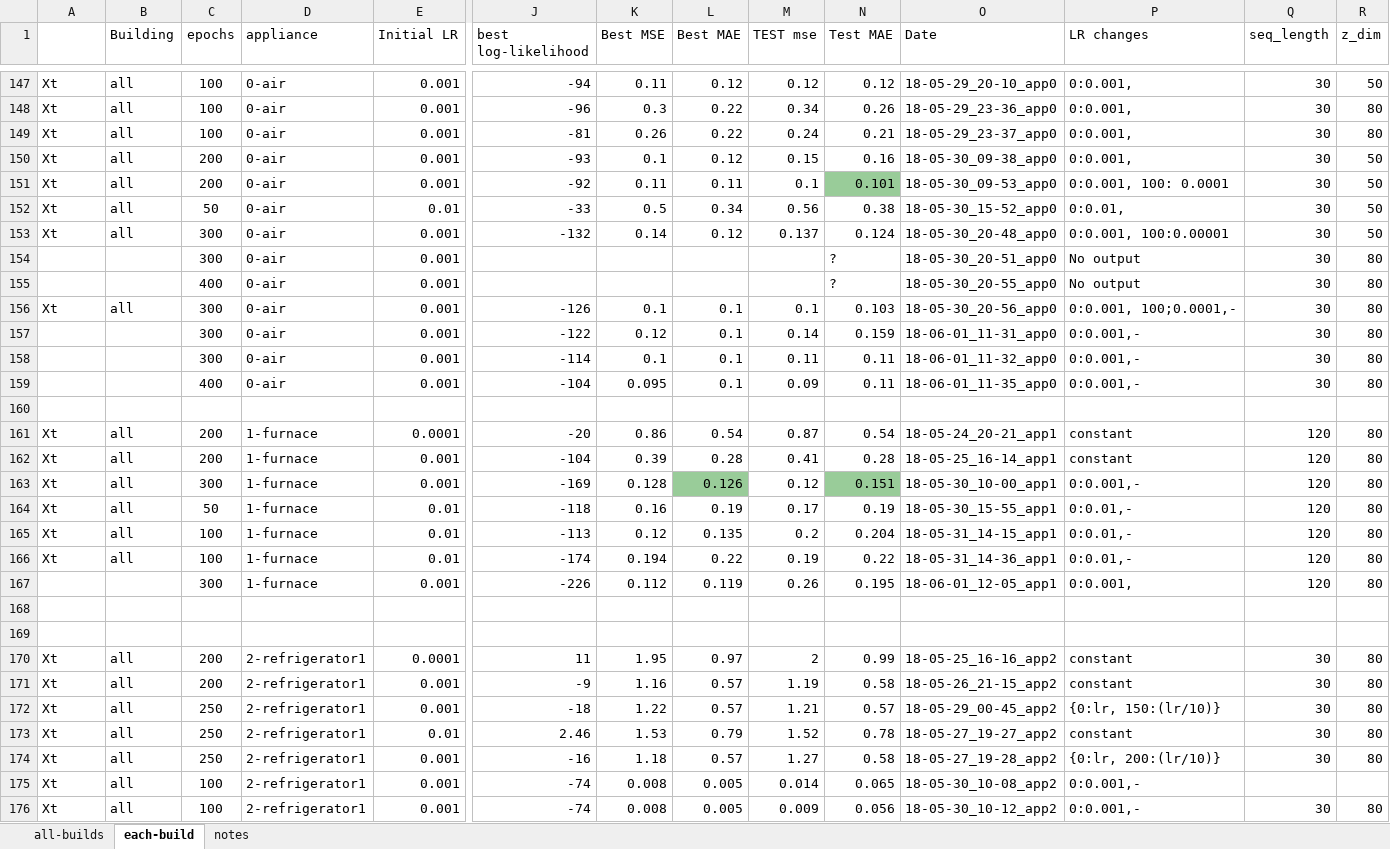
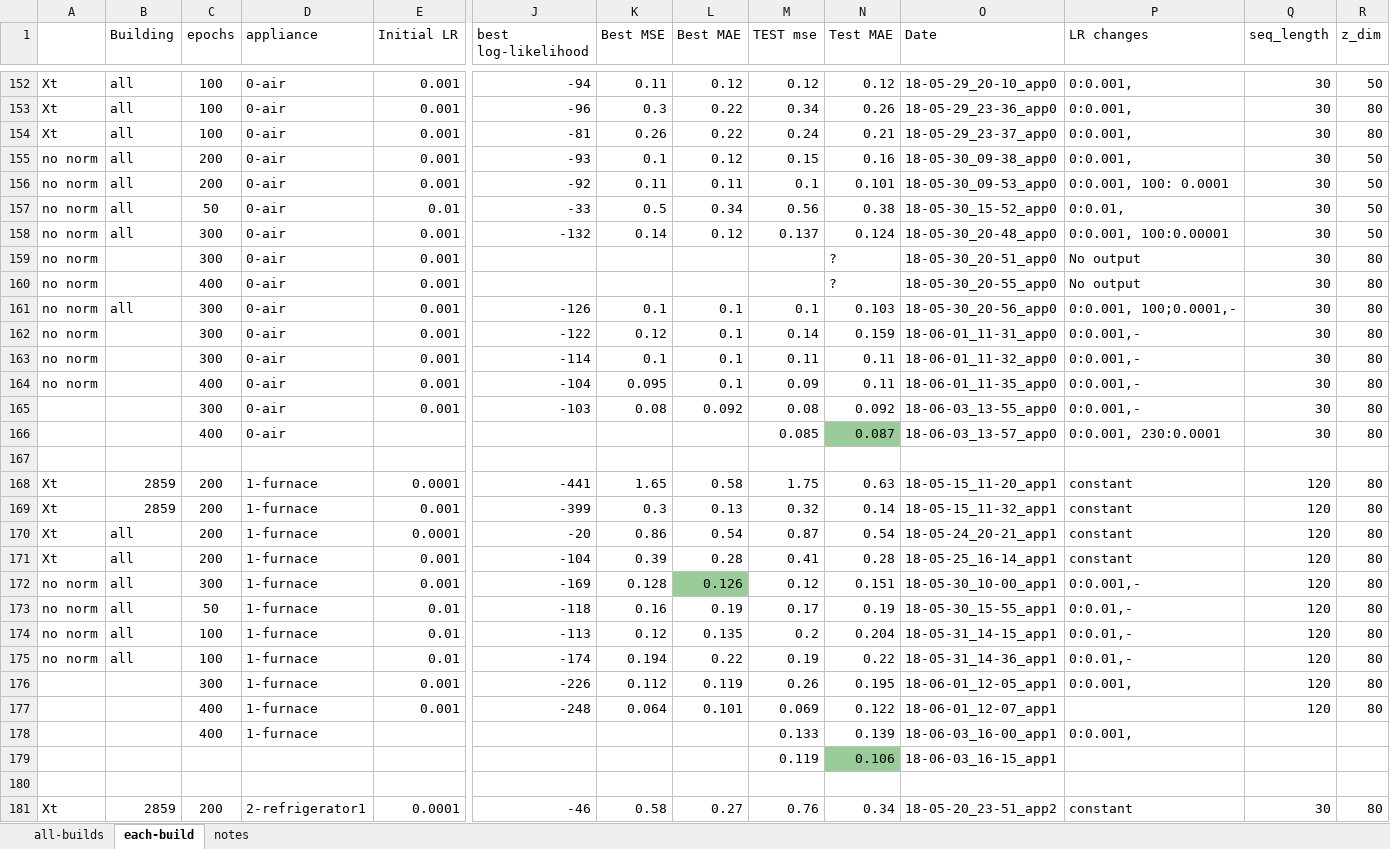
Before and after one commit to gissemari/Disaggregation-PecanStreet, an Excel workbook: VRNN_theano_version/output/vrnn-dis1-dataport.xlsx, sheet each-build, drawn as a sheet; only a part is shown, gaps mark what is left out; the shorter side is filled out with more unchanged rows; values as stored, in another font and other column widths than the file's, no borders; addresses are those after the commit; rows hold the shown columns only; the diff covers the shown part only; the diff names each change by its address in the sheet, - before the commit and + after, or states it on an @@ line.

```diff
--- a/VRNN_theano_version/output/vrnn-dis1-dataport.xlsx (sheet each-build)
+++ b/VRNN_theano_version/output/vrnn-dis1-dataport.xlsx (sheet each-build)
-A155:A158: Xt
+A155:A158: no norm
-N156 fill: #99CC99
+N156 fill: none
-A159:A160: (empty)
+A159:A160: no norm
-A161: Xt
+A161: no norm
-A162:A164: (empty)
+A162:A164: no norm
+row 165:  |  | 300 | 0-air | 0.001 | -103 | 0.08 | 0.092 | 0.08 | 0.092 | 18-06-03_13-55_app0 | 0:0.001,- | 30 | 80
+row 166:  |  | 400 | 0-air |  |  |  |  | 0.085 | 0.087 | 18-06-03_13-57_app0 | 0:0.001, 230:0.0001 | 30 | 80
@@ row 88 moved to row 168: Xt @@
@@ row 89 moved to row 169: Xt @@
-A172:A175: Xt
+A172:A175: no norm
-N172 fill: #99CC99
+N172 fill: none
+row 177:  |  | 400 | 1-furnace | 0.001 | -248 | 0.064 | 0.101 | 0.069 | 0.122 | 18-06-01_12-07_app1 |  | 120 | 80
+row 178:  |  | 400 | 1-furnace |  |  |  |  | 0.133 | 0.139 | 18-06-03_16-00_app1 | 0:0.001,
+row 179:  |  |  |  |  |  |  |  | 0.119 | 0.106 | 18-06-03_16-15_app1
-row 181: (empty)
+row 181: Xt | 2859 | 200 | 2-refrigerator1 | 0.0001 | -46 | 0.58 | 0.27 | 0.76 | 0.34 | 18-05-20_23-51_app2 | constant | 30 | 80
```
Also changed, not shown: 15 added rows, 7 removed rows, 1 moved row and cell formats elsewhere in this sheet, VRNN_theano_version/output/vrnn-disAll-dataport.xlsx.
